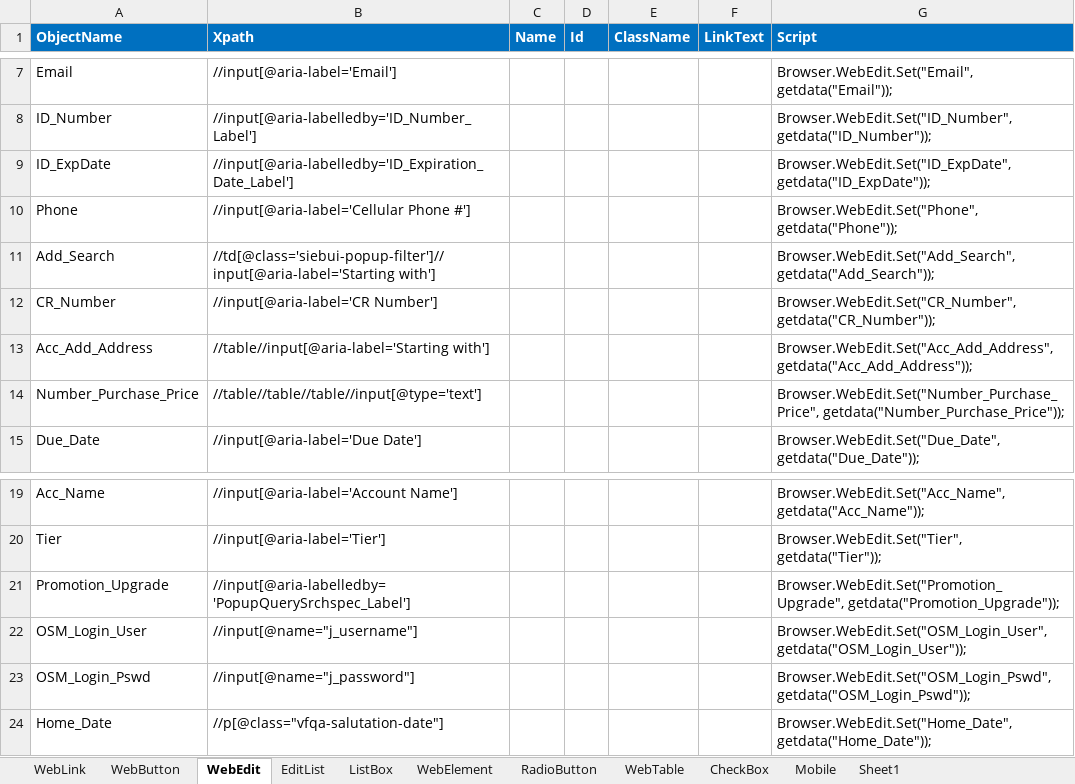
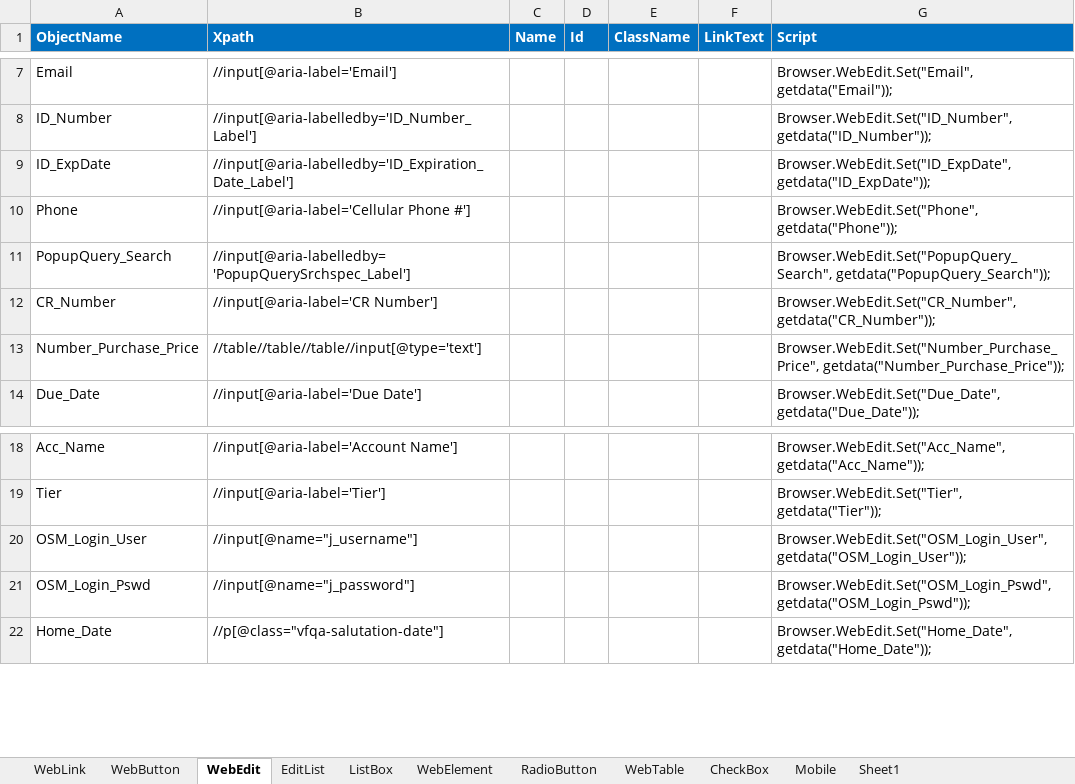
Before and after one commit to imran0404y/Vodafone_QAR, an Excel workbook: Framework/Storage/ObjectRepository.xlsx, sheet WebEdit, drawn as a sheet; only a part is shown, gaps mark what is left out; values as stored, in another font and other column widths than the file's, no borders; conditional formats not drawn; removed rows and columns are numbered as before the commit, all else as after; the diff names each change by its address in the sheet, - before the commit and + after, or states it on an @@ line.

```diff
--- a/Framework/Storage/ObjectRepository.xlsx (sheet WebEdit)
+++ b/Framework/Storage/ObjectRepository.xlsx (sheet WebEdit)
-row 11: Add_Search | //td[@class='siebui-popup-filter']//input[@aria-label='Starting with'] |  |  |  |  | Browser.WebEdit.Set("Add_Search", getdata("Add_Search"));
+row 11: PopupQuery_Search | //input[@aria-labelledby='PopupQuerySrchspec_Label'] |  |  |  |  | Browser.WebEdit.Set("PopupQuery_Search", getdata("PopupQuery_Search"));
-row 13: Acc_Add_Address | //table//input[@aria-label='Starting with'] |  |  |  |  | Browser.WebEdit.Set("Acc_Add_Address", getdata("Acc_Add_Address"));
-row 21: Promotion_Upgrade | //input[@aria-labelledby='PopupQuerySrchspec_Label'] |  |  |  |  | Browser.WebEdit.Set("Promotion_Upgrade", getdata("Promotion_Upgrade"));
```
Also changed, not shown: sheet WebButton, sheet Sheet1, sheet WebTable, sheet ListBox, formulas that keep their value, Directory/VFQA_TestDesign.xlsm, Framework/Database/TestDataDB.xlsx, 8 other files.
